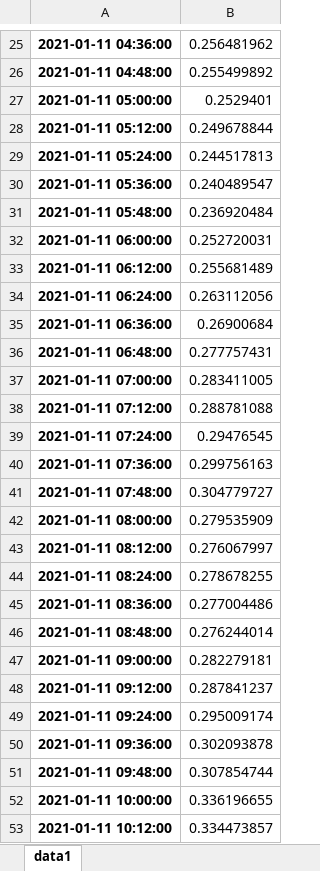
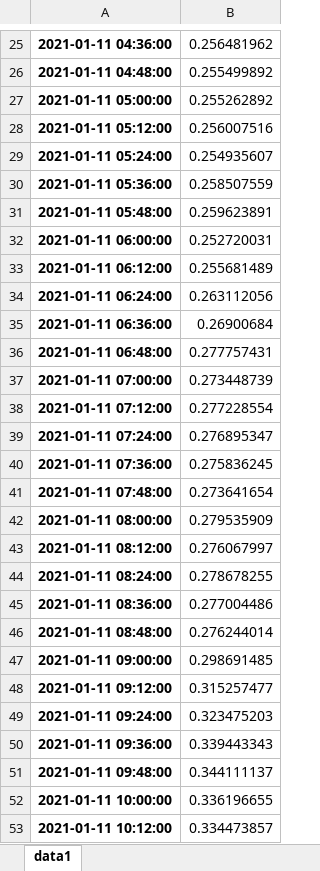
Before and after one commit to LRFLRFLRF/dianci, an Excel workbook: mat/mat_python/sum_pred.xlsx, sheet data1, drawn as a sheet; only a part is shown, gaps mark what is left out; values as stored, in another font and other column widths than the file's, no borders; the diff covers the shown part only; the diff names each change by its address in the sheet, - before the commit and + after, or states it on an @@ line.

```diff
--- a/mat/mat_python/sum_pred.xlsx (sheet data1)
+++ b/mat/mat_python/sum_pred.xlsx (sheet data1)
-B27: 0.2529401
+B27: 0.255262892
-B28: 0.249678844
+B28: 0.256007516
-B29: 0.244517813
+B29: 0.254935607
-B30: 0.240489547
+B30: 0.258507559
-B31: 0.236920484
+B31: 0.259623891
-B37: 0.283411005
+B37: 0.273448739
-B38: 0.288781088
+B38: 0.277228554
-B39: 0.29476545
+B39: 0.276895347
-B40: 0.299756163
+B40: 0.275836245
-B41: 0.304779727
+B41: 0.273641654
-B47: 0.282279181
+B47: 0.298691485
-B48: 0.287841237
+B48: 0.315257477
-B49: 0.295009174
+B49: 0.323475203
-B50: 0.302093878
+B50: 0.339443343
-B51: 0.307854744
+B51: 0.344111137
```
Also changed, not shown: 5 added rows and 160 edited cells elsewhere in this sheet, 27 other files.
